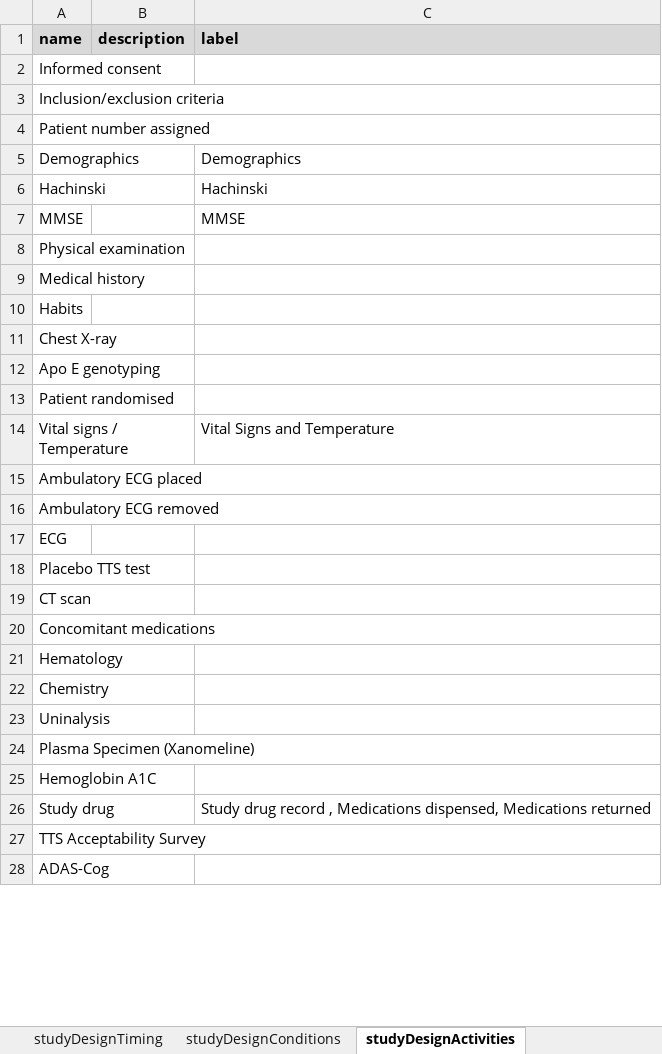
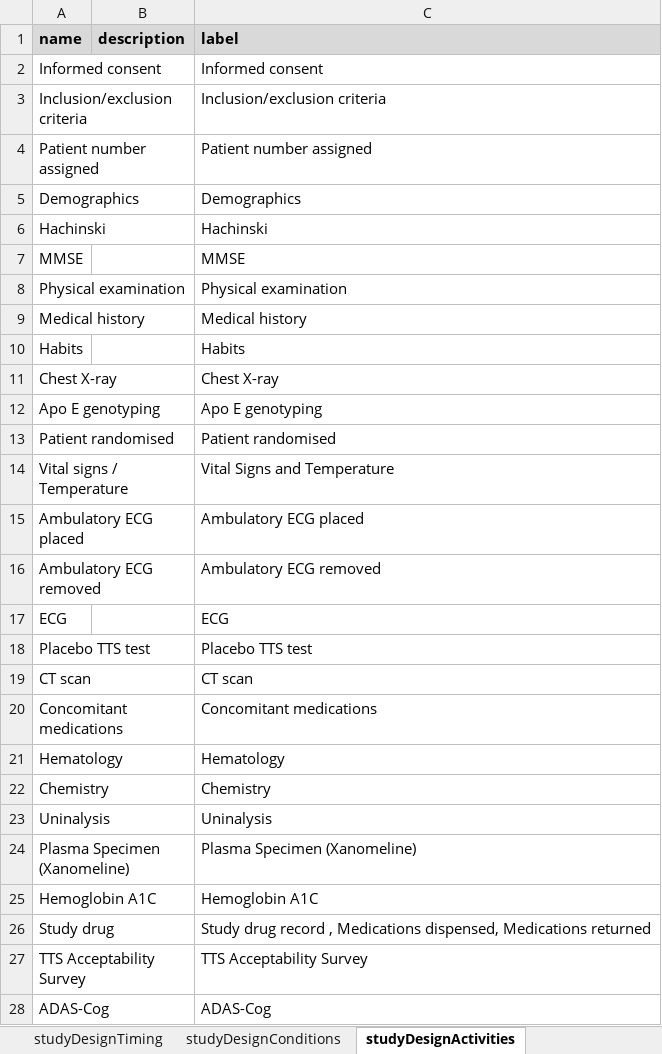
Before and after one commit to data4knowledge/usdm_data, an Excel workbook: source_data/CDISC_Pilot/CDISC_Pilot_Study.xlsx, sheet studyDesignActivities, drawn as a sheet; only a part is shown; values as stored, in another font and other column widths than the file's, no borders; the diff covers the shown part only; the diff names each change by its address in the sheet, - before the commit and + after, or states it on an @@ line.

```diff
--- a/source_data/CDISC_Pilot/CDISC_Pilot_Study.xlsx (sheet studyDesignActivities)
+++ b/source_data/CDISC_Pilot/CDISC_Pilot_Study.xlsx (sheet studyDesignActivities)
-C2 (label): (empty)
+C2 (label): Informed consent
-C3 (label): (empty)
+C3 (label): Inclusion/exclusion criteria
-C4 (label): (empty)
+C4 (label): Patient number assigned
-C8 (label): (empty)
+C8 (label): Physical examination
-C9 (label): (empty)
+C9 (label): Medical history
-C10 (label): (empty)
+C10 (label): Habits
-C11 (label): (empty)
+C11 (label): Chest X-ray
-C12 (label): (empty)
+C12 (label): Apo E genotyping
-C13 (label): (empty)
+C13 (label): Patient randomised
-C15 (label): (empty)
+C15 (label): Ambulatory ECG placed
-C16 (label): (empty)
+C16 (label): Ambulatory ECG removed
-C17 (label): (empty)
+C17 (label): ECG
-C18 (label): (empty)
+C18 (label): Placebo TTS test
-C19 (label): (empty)
+C19 (label): CT scan
-C20 (label): (empty)
+C20 (label): Concomitant medications
-C21 (label): (empty)
+C21 (label): Hematology
-C22 (label): (empty)
+C22 (label): Chemistry
-C23 (label): (empty)
+C23 (label): Uninalysis
-C24 (label): (empty)
+C24 (label): Plasma Specimen (Xanomeline)
-C25 (label): (empty)
+C25 (label): Hemoglobin A1C
-C27 (label): (empty)
+C27 (label): TTS Acceptability Survey
-C28 (label): (empty)
+C28 (label): ADAS-Cog
```
Also changed, not shown: 5 edited cells elsewhere in this sheet, sheet studyDesignContent, 4 other files.
